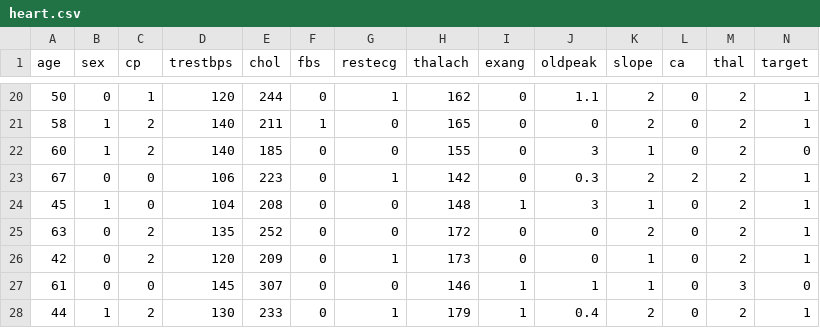
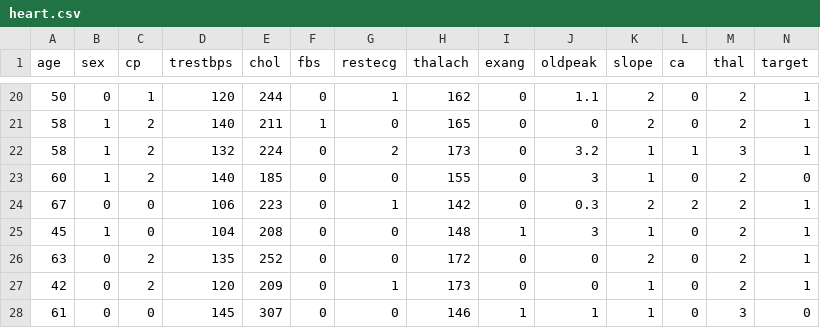
Before and after one commit to cindrellakoju/Heart-Disease-Prediction, a CSV file: heartdisease/heart.csv, drawn as a sheet; only a part is shown, gaps mark what is left out; the shorter side is filled out with more unchanged rows; the diff names each change by its address in the sheet, - before the commit and + after, or states it on an @@ line.

```diff
--- a/heartdisease/heart.csv
+++ b/heartdisease/heart.csv
+row 22: 58 | 1 | 2 | 132 | 224 | 0 | 2 | 173 | 0 | 3.2 | 1 | 1 | 3 | 1
```
Also changed, not shown: 5 other files.
